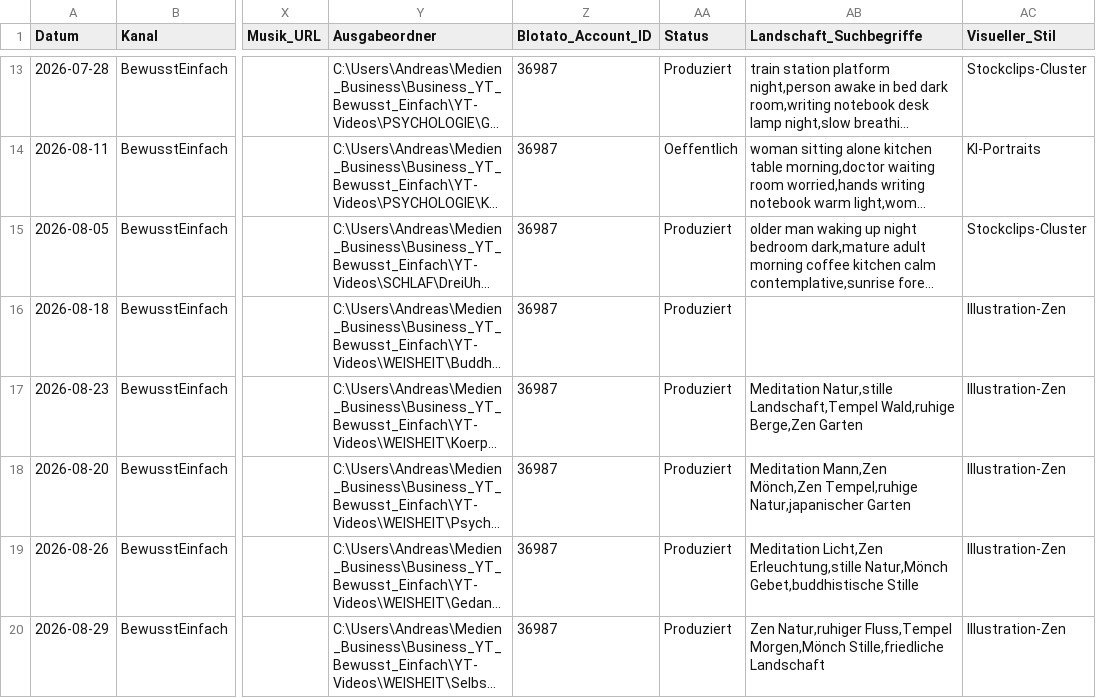
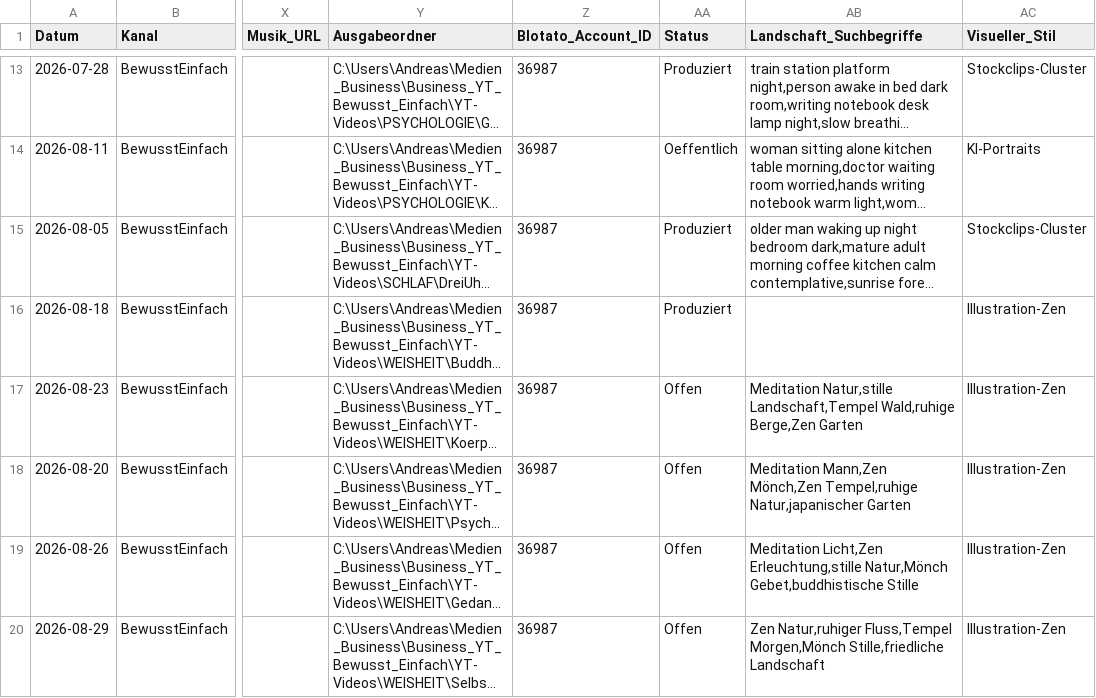
Before and after one commit to anstock-58/instagram-autopilot, a CSV file: outputs/youtube-produktion/video-contentplan.csv, drawn as a sheet; only a part is shown, gaps mark what is left out; long unchanged cells end in …; the diff names each change by its address in the sheet, - before the commit and + after, or states it on an @@ line.

```diff
--- a/outputs/youtube-produktion/video-contentplan.csv
+++ b/outputs/youtube-produktion/video-contentplan.csv
-AA17:AA20 (Status): Produziert
+AA17:AA20 (Status): Offen
```
Also changed, not shown: 1 other file.
